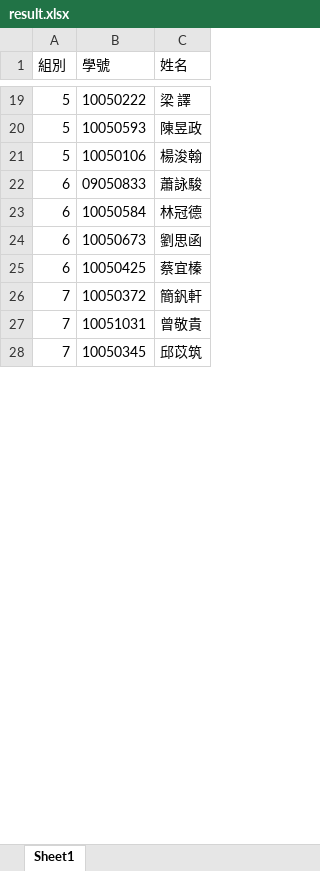
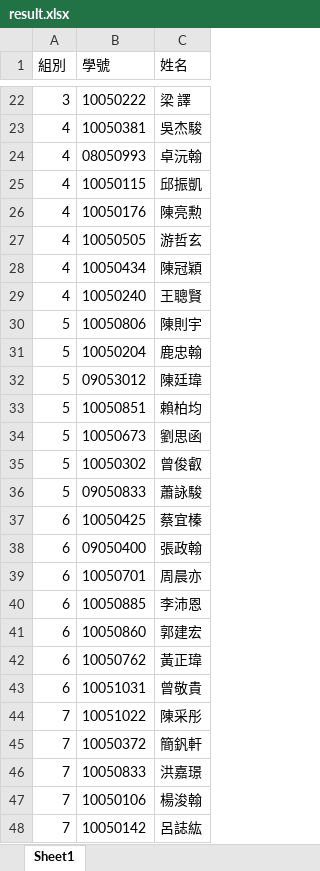
Before and after one commit to BryanSapo/MCUTeamBuilder, an Excel workbook: result.xlsx, sheet Sheet1, drawn as a sheet; only a part is shown, gaps mark what is left out; the shorter side is filled out with more unchanged rows; values as stored, in another font and other column widths than the file's, no borders; removed rows and columns are numbered as before the commit, all else as after; the diff covers the shown part only; the diff names each change by its address in the sheet, - before the commit and + after, or states it on an @@ line.

```diff
--- a/result.xlsx (sheet Sheet1)
+++ b/result.xlsx (sheet Sheet1)
-A22 (組別): 5
+A22 (組別): 3
-row 20: 5 | 10050593 | 陳昱政
-row 21: 5 | 10050106 | 楊浚翰
-row 22: 6 | 09050833 | 蕭詠駿
-row 23: 6 | 10050584 | 林冠德
+row 23: 4 | 10050381 | 吳杰駿
+row 24: 4 | 08050993 | 卓沅翰
+row 25: 4 | 10050115 | 邱振凱
+row 26: 4 | 10050176 | 陳亮勲
+row 27: 4 | 10050505 | 游哲玄
+row 28: 4 | 10050434 | 陳冠穎
+row 29: 4 | 10050240 | 王聰賢
+row 30: 5 | 10050806 | 陳則宇
+row 31: 5 | 10050204 | 鹿忠翰
+row 32: 5 | 09053012 | 陳廷瑋
+row 33: 5 | 10050851 | 賴柏均
-A34 (組別): 6
+A34 (組別): 5
+row 35: 5 | 10050302 | 曾俊叡
+row 36: 5 | 09050833 | 蕭詠駿
+row 38: 6 | 09050400 | 張政翰
+row 39: 6 | 10050701 | 周晨亦
+row 40: 6 | 10050885 | 李沛恩
+row 41: 6 | 10050860 | 郭建宏
+row 42: 6 | 10050762 | 黃正瑋
+row 43: 6 | 10051031 | 曾敬貴
+row 44: 7 | 10051022 | 陳采彤
-row 27: 7 | 10051031 | 曾敬貴
+row 46: 7 | 10050833 | 洪嘉璟
+row 47: 7 | 10050106 | 楊浚翰
+row 48: 7 | 10050142 | 呂誌紘
```
Also changed, not shown: 22 added rows, 40 removed rows and 3 edited cells elsewhere in this sheet, 7 other files.
